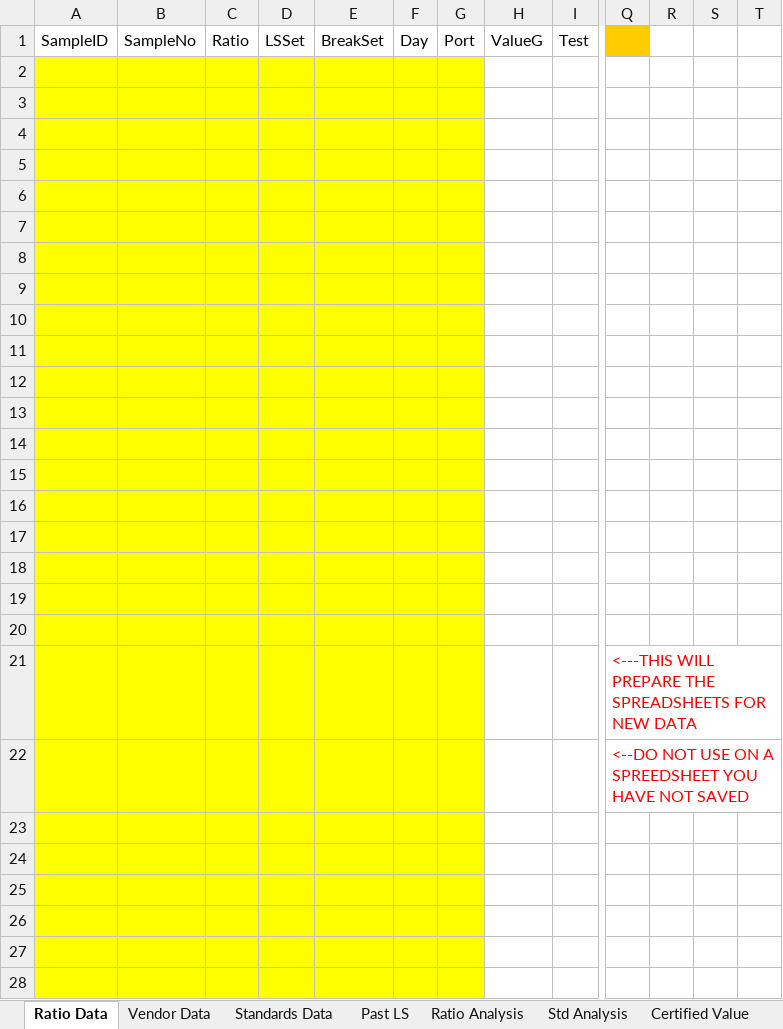
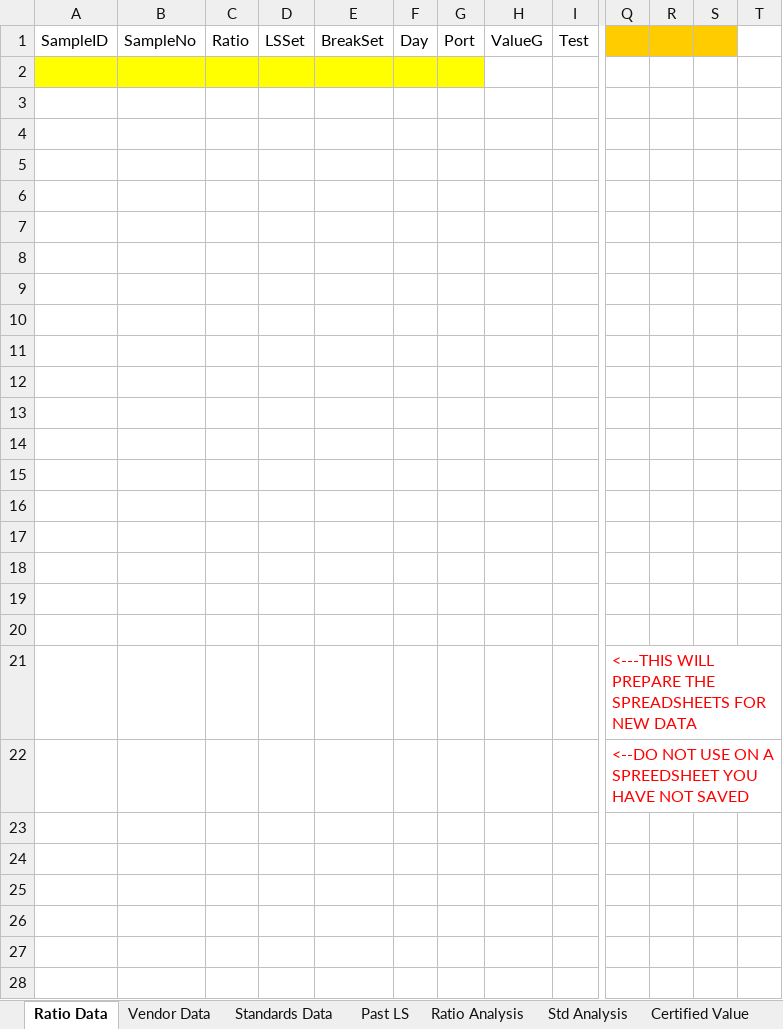
Before and after one commit to wpk-nist-gov/nist-gas-srm, an Excel workbook: src/nist_gas_srm/core/data/template.xlsx, sheet Ratio Data, drawn as a sheet; only a part is shown, gaps mark what is left out; values as stored, in another font and other column widths than the file's, no borders; charts and pictures not drawn; the diff covers the shown part only; the diff names each change by its address in the sheet, - before the commit and + after, or states it on an @@ line.

```diff
--- a/src/nist_gas_srm/core/data/template.xlsx (sheet Ratio Data)
+++ b/src/nist_gas_srm/core/data/template.xlsx (sheet Ratio Data)
-R1:S1 fill: none
+R1:S1 fill: #FFCC00
-A3:G28 fill: #FFFF00
+A3:G28 fill: none
```
Also changed, not shown: 1 edited cell and cell formats elsewhere in this sheet, sheet RCertification, sheet Ratio Analysis, sheet Past LS, sheet Vendor Data, sheet Certified Value, sheet Std Analysis, formulas that keep their value, charts or pictures, 8 other files.
